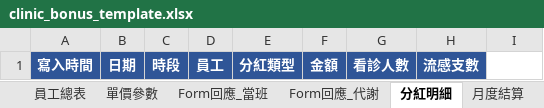
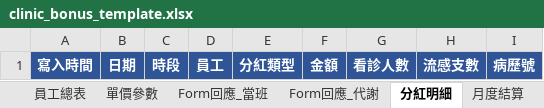
Before and after one commit to kentsui3000/clinic, an Excel workbook: clinic_bonus_template.xlsx, sheet 分紅明細, drawn as a sheet; values as stored, in another font and other column widths than the file's, no borders; the diff names each change by its address in the sheet, - before the commit and + after, or states it on an @@ line.

```diff
--- a/clinic_bonus_template.xlsx (sheet 分紅明細)
+++ b/clinic_bonus_template.xlsx (sheet 分紅明細)
-I1: (empty)
+I1: 病歷號
-I1 fill: none
+I1 fill: #2F5597
```
Also changed, not shown: 3 other files.
